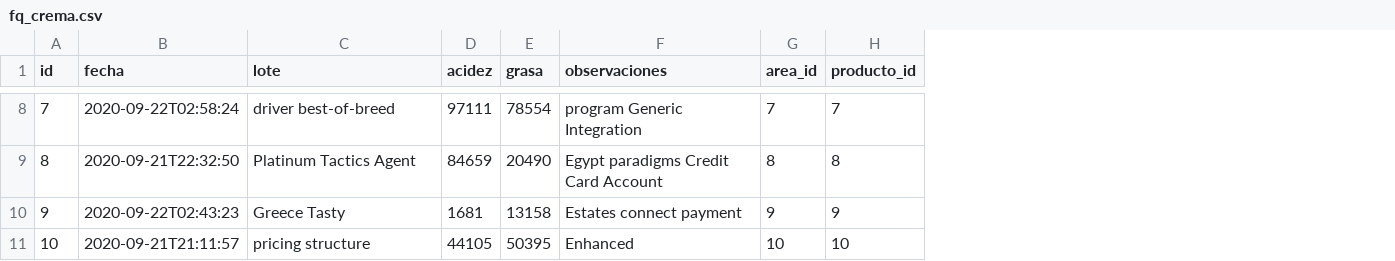
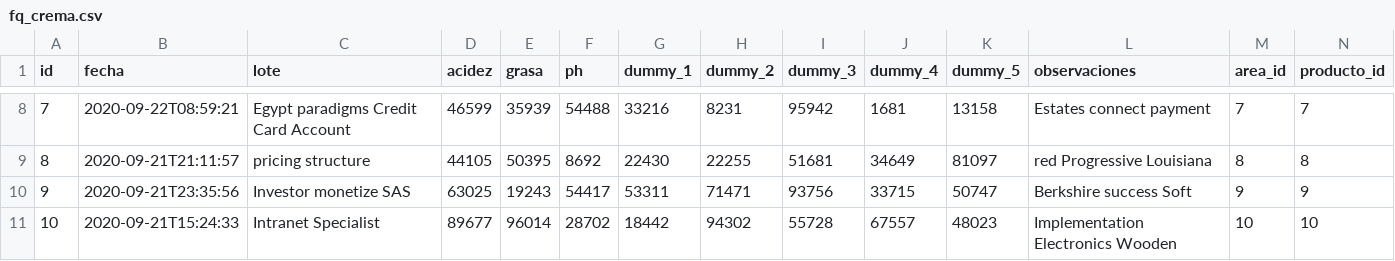
Before and after one commit to ludwigrubio/labprovidencia, a CSV file: src/main/resources/config/liquibase/fake-data/fq_crema.csv, drawn as a sheet; only a part is shown, gaps mark what is left out; addresses are those after the commit; the diff covers the shown part only; the diff names each change by its address in the sheet, - before the commit and + after, or states it on an @@ line.

Commit message:
Adding PH and 5 dummy in FQCrema

```diff
--- a/src/main/resources/config/liquibase/fake-data/fq_crema.csv
+++ b/src/main/resources/config/liquibase/fake-data/fq_crema.csv
+column F (ph), rows 8-11: 54488 | 8692 | 54417 | 28702
+column G (dummy_1), rows 8-11: 33216 | 22430 | 53311 | 18442
+column H (dummy_2), rows 8-11: 8231 | 22255 | 71471 | 94302
+column I (dummy_3), rows 8-11: 95942 | 51681 | 93756 | 55728
+column J (dummy_4), rows 8-11: 1681 | 34649 | 33715 | 67557
+column K (dummy_5), rows 8-11: 13158 | 81097 | 50747 | 48023
-B8 (fecha): 2020-09-22T02:58:24
+B8 (fecha): 2020-09-22T08:59:21
-C8 (lote): driver best-of-breed
+C8 (lote): Egypt paradigms Credit Card Account
-D8 (acidez): 97111
+D8 (acidez): 46599
-E8 (grasa): 78554
+E8 (grasa): 35939
-L8 (observaciones): program Generic Integration
+L8 (observaciones): Estates connect payment
-B9 (fecha): 2020-09-21T22:32:50
+B9 (fecha): 2020-09-21T21:11:57
-C9 (lote): Platinum Tactics Agent
+C9 (lote): pricing structure
-D9 (acidez): 84659
+D9 (acidez): 44105
-E9 (grasa): 20490
+E9 (grasa): 50395
-L9 (observaciones): Egypt paradigms Credit Card Account
+L9 (observaciones): red Progressive Louisiana
-B10 (fecha): 2020-09-22T02:43:23
+B10 (fecha): 2020-09-21T23:35:56
-C10 (lote): Greece Tasty
+C10 (lote): Investor monetize SAS
-D10 (acidez): 1681
+D10 (acidez): 63025
-E10 (grasa): 13158
+E10 (grasa): 19243
-L10 (observaciones): Estates connect payment
+L10 (observaciones): Berkshire success Soft
-B11 (fecha): 2020-09-21T21:11:57
+B11 (fecha): 2020-09-21T15:24:33
-C11 (lote): pricing structure
+C11 (lote): Intranet Specialist
-D11 (acidez): 44105
+D11 (acidez): 89677
-E11 (grasa): 50395
+E11 (grasa): 96014
-L11 (observaciones): Enhanced
+L11 (observaciones): Implementation Electronics Wooden
```
Also changed, not shown: 26 edited cells elsewhere in this file, 53 other files.
